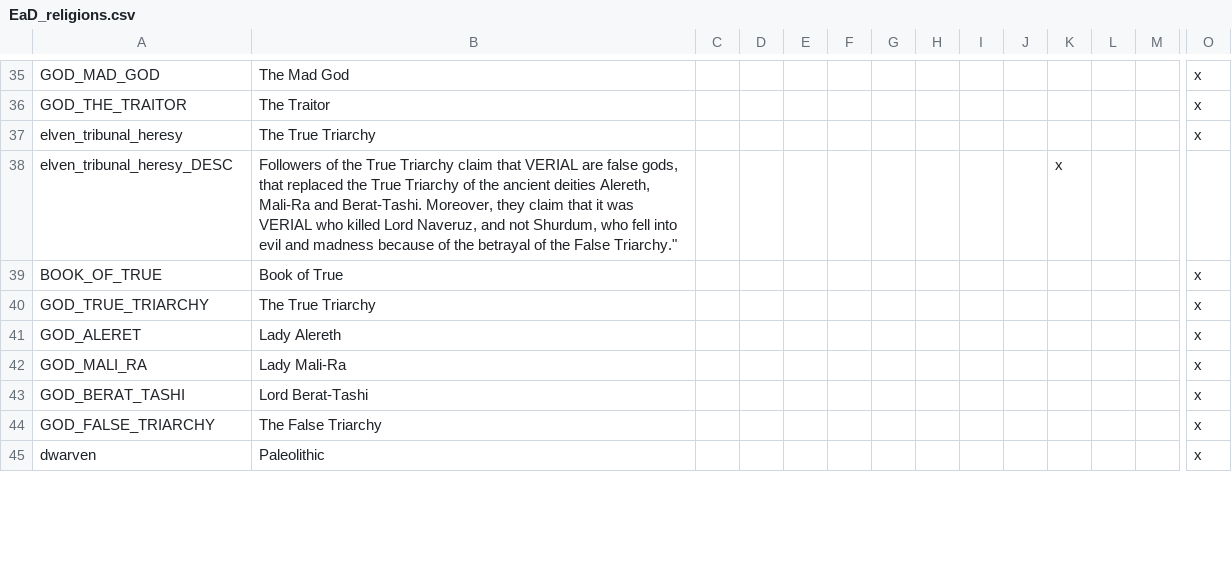
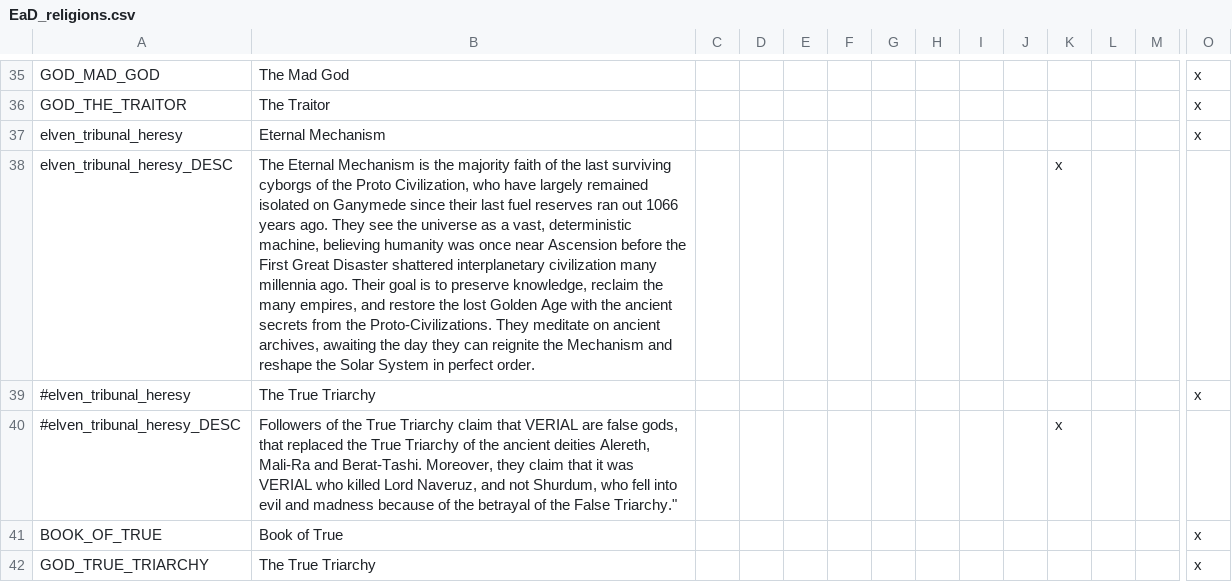
Before and after one commit to Zombaxx/crusader-space-kings, a CSV file: ck2 solar system/localisation/EaD_religions.csv, drawn as a sheet; only a part is shown, gaps mark what is left out; the shorter side is filled out with more unchanged rows; rows hold the shown columns only; the diff names each change by its address in the sheet, - before the commit and + after, or states it on an @@ line.

```diff
--- a/ck2 solar system/localisation/EaD_religions.csv
+++ b/ck2 solar system/localisation/EaD_religions.csv
-B37: The True Triarchy
+B37: Eternal Mechanism
-B38: Followers of the True Triarchy claim that VERIAL are false gods, that replaced the True Triarchy of the ancient deities Alereth, Mali-Ra and Berat-Tashi. Moreover, they claim that it was VERIAL who killed Lord Naveruz, and not Shurdum, who fell into evil and madness because of the betrayal of the False Triarchy."
+B38: The Eternal Mechanism is the majority faith of the last surviving cyborgs of the Proto Civilization, who have largely remained isolated on Ganymede since their last fuel reserves ran out 1066 years ago. They see the universe as a vast, deterministic machine, believing humanity was once near Ascension before the First Great Disaster shattered interplanetary civilization many millennia ago. Their goal is to preserve knowledge, reclaim the many empires, and restore the lost Golden Age with the ancient secrets from the Proto-Civilizations. They meditate on ancient archives, awaiting the day they can reignite the Mechanism and reshape the Solar System in perfect order.
+row 39: #elven_tribunal_heresy | The True Triarchy |  |  |  |  |  |  |  |  |  |  |  | x
+row 40: #elven_tribunal_heresy_DESC | Followers of the True Triarchy claim that VERIAL are false gods, that replaced the True Triarchy of the ancient deities Alereth, Mali-Ra and Berat-Tashi. Moreover, they claim that it was VERIAL who killed Lord Naveruz, and not Shurdum, who fell into evil and madness because of the betrayal of the False Triarchy." |  |  |  |  |  |  |  |  | x
```
Also changed, not shown: ck2 solar system/localisation/00_bloodlines.csv, ck2 solar system/localisation/00_cultures.csv, 11 other files.
